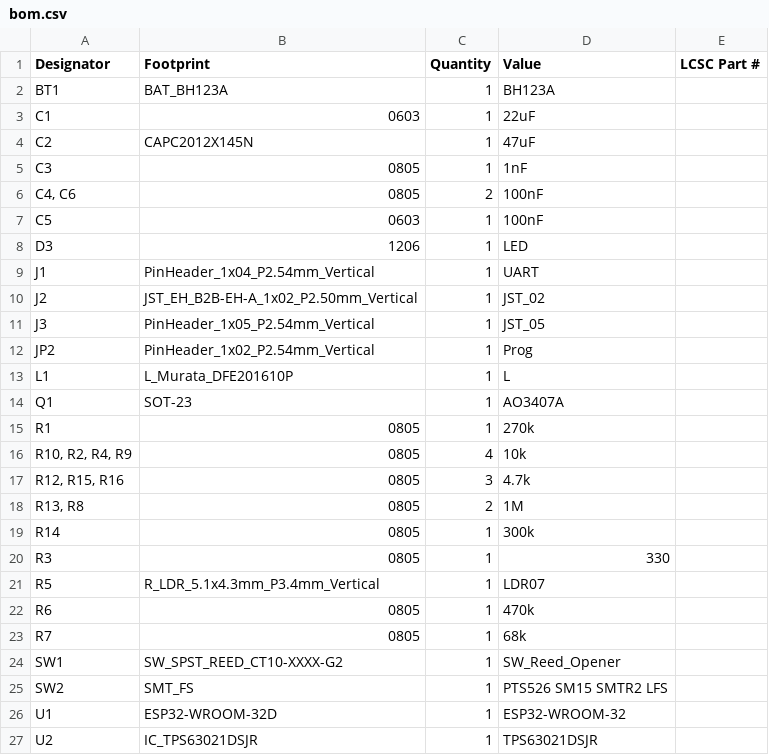
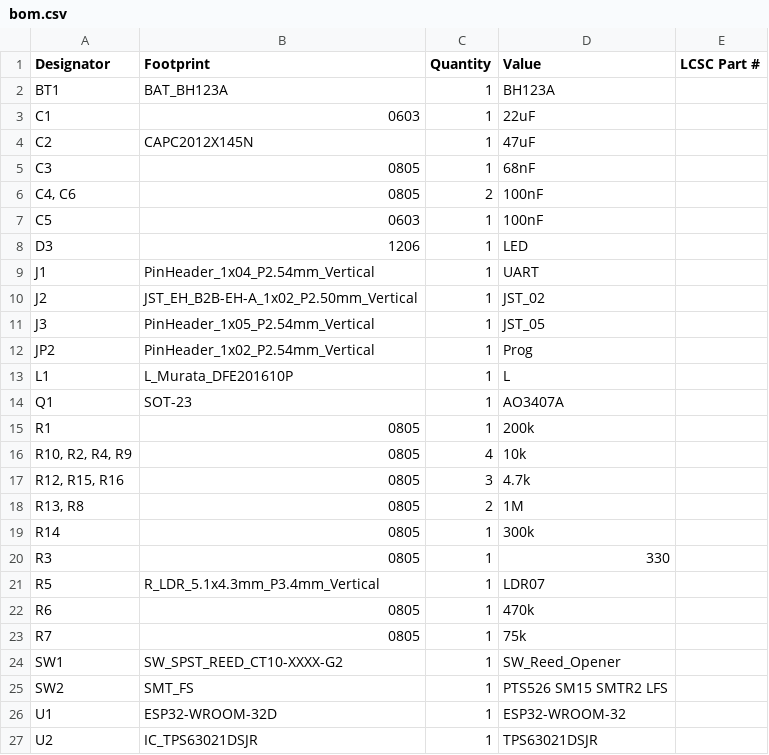
Before and after one commit to Mathimix7/HueMix-Link, a CSV file: Hardware-designs/Magnetic Sensor/production/bom.csv, drawn as a sheet.

```diff
--- a/Hardware-designs/Magnetic Sensor/production/bom.csv
+++ b/Hardware-designs/Magnetic Sensor/production/bom.csv
@@ -4,3 +4,3 @@ C1,0603,1,22uF,
 C2,CAPC2012X145N,1,47uF,
-C3,0805,1,1nF,
+C3,0805,1,68nF,
 "C4, C6",0805,2,100nF,
@@ -14,3 +14,3 @@ L1,L_Murata_DFE201610P,1,L,
 Q1,SOT-23,1,AO3407A,
-R1,0805,1,270k,
+R1,0805,1,200k,
 "R10, R2, R4, R9",0805,4,10k,
@@ -22,3 +22,3 @@ R5,R_LDR_5.1x4.3mm_P3.4mm_Vertical,1,LDR07,
 R6,0805,1,470k,
-R7,0805,1,68k,
+R7,0805,1,75k,
 SW1,SW_SPST_REED_CT10-XXXX-G2,1,SW_Reed_Opener,
```
Also changed, not shown: Hardware-designs/Lightstrip_m5_v1/production/bom.csv, Hardware-designs/Motion_Sensor_v1.1/production/bom.csv, 44 other files.
